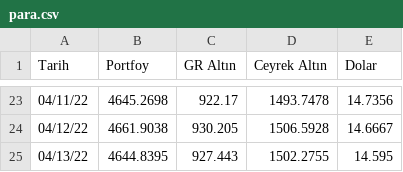
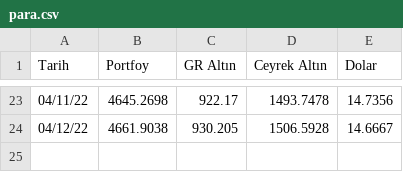
Before and after one commit to omerscofield31/ndoemcu-api, a CSV file: para.csv, drawn as a sheet; only a part is shown, gaps mark what is left out.

Commit message:
Update para.csv

```diff
--- a/para.csv
+++ b/para.csv
@@ -24,2 +24 @@ Tarih,Portfoy,GR Altın,Ceyrek Altın,Dolar
 04/12/22,4661.9038,930.205,1506.5928,14.6667
-04/13/22,4644.8395,927.443,1502.2755,14.595
```
